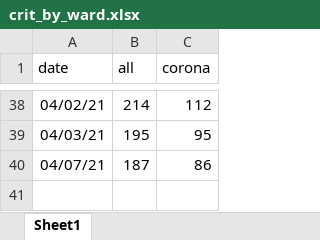
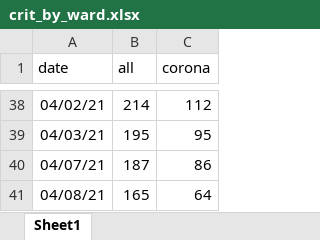
Before and after one commit to yuval-harpaz/covid-19-israel-matlab, an Excel workbook: data/Israel/crit_by_ward.xlsx, sheet Sheet1, drawn as a sheet; only a part is shown, gaps mark what is left out; values as stored, in another font and other column widths than the file's, no borders; the diff names each change by its address in the sheet, - before the commit and + after, or states it on an @@ line.

```diff
--- a/data/Israel/crit_by_ward.xlsx (sheet Sheet1)
+++ b/data/Israel/crit_by_ward.xlsx (sheet Sheet1)
+row 41: 04/08/21 | 165 | 64
```
Also changed, not shown: data/Israel/deaths by vaccination status.xlsx, 13 other files.
